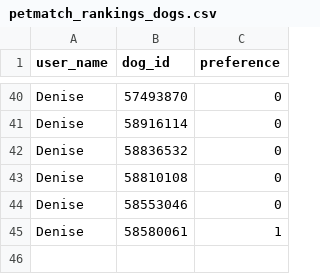
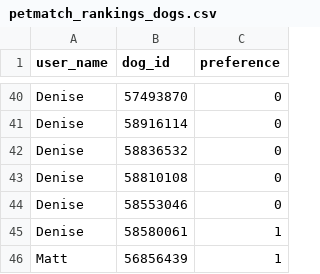
Before and after one commit to tthoraldson/PetMatch, a CSV file: data/rankings/petmatch_rankings_dogs.csv, drawn as a sheet; only a part is shown, gaps mark what is left out; the diff names each change by its address in the sheet, - before the commit and + after, or states it on an @@ line.

```diff
--- a/data/rankings/petmatch_rankings_dogs.csv
+++ b/data/rankings/petmatch_rankings_dogs.csv
+row 46: Matt | 56856439 | 1
```
Also changed, not shown: data/rankings/petmatch_rankings_cats.csv, 2 other files.
